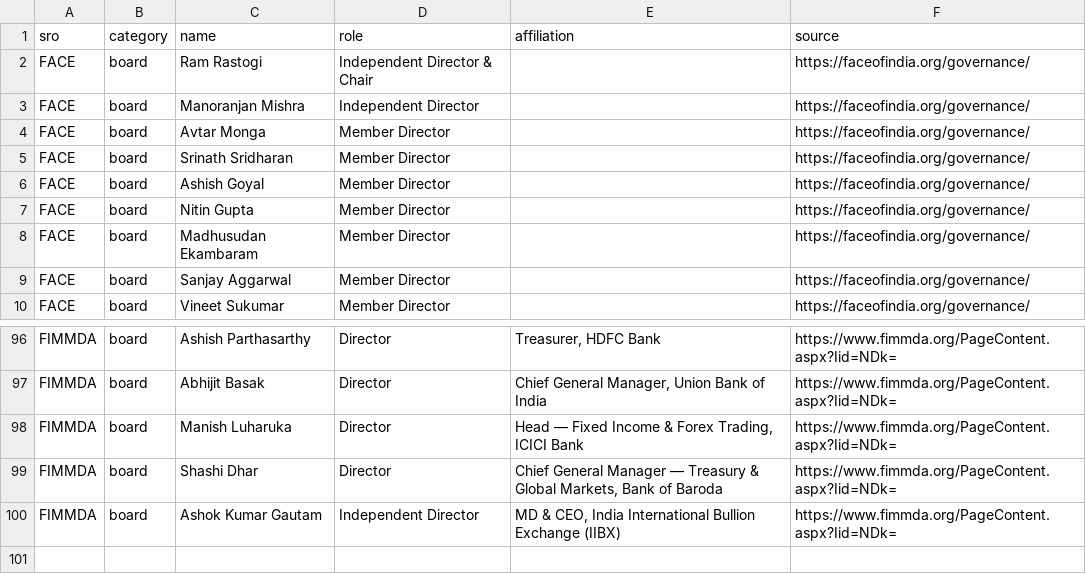
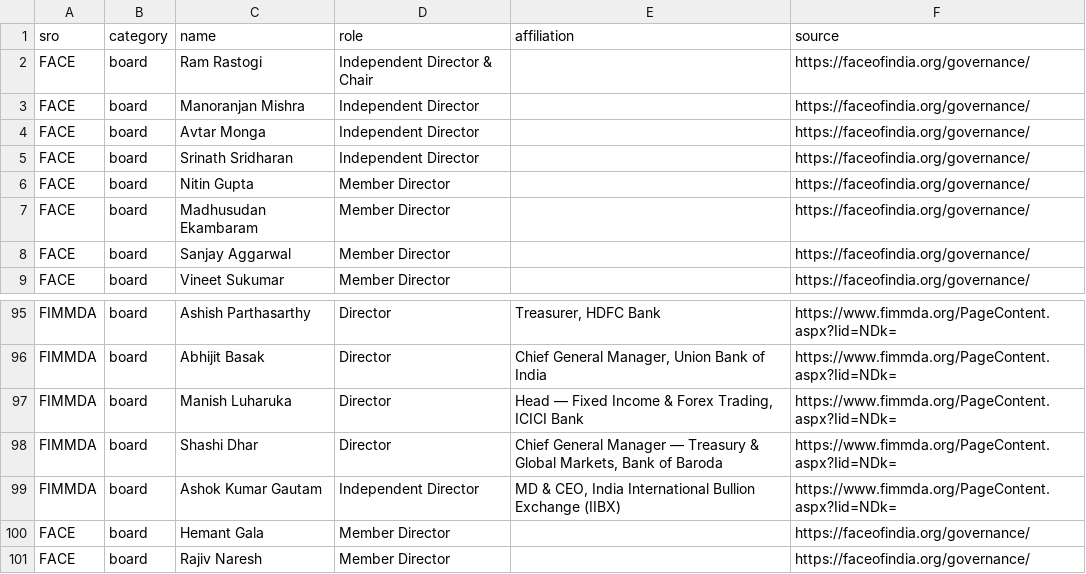
Before and after one commit to CashlessConsumer/srotrac, a CSV file: data/leadership.csv, drawn as a sheet; only a part is shown, gaps mark what is left out.

```diff
--- a/data/leadership.csv
+++ b/data/leadership.csv
@@ -3,5 +3,4 @@ FACE,board,Ram Rastogi,Independent Director & Chair,,https://faceofindia.org/gov
 FACE,board,Manoranjan Mishra,Independent Director,,https://faceofindia.org/governance/
-FACE,board,Avtar Monga,Member Director,,https://faceofindia.org/governance/
-FACE,board,Srinath Sridharan,Member Director,,https://faceofindia.org/governance/
-FACE,board,Ashish Goyal,Member Director,,https://faceofindia.org/governance/
+FACE,board,Avtar Monga,Independent Director,,https://faceofindia.org/governance/
+FACE,board,Srinath Sridharan,Independent Director,,https://faceofindia.org/governance/
 FACE,board,Nitin Gupta,Member Director,,https://faceofindia.org/governance/
@@ -100 +99,3 @@ FIMMDA,board,Shashi Dhar,Director,"Chief General Manager — Treasury & Global M
 FIMMDA,board,Ashok Kumar Gautam,Independent Director,"MD & CEO, India International Bullion Exchange (IIBX)",https://www.fimmda.org/PageContent.aspx?Iid=NDk=
+FACE,board,Hemant Gala,Member Director,,https://faceofindia.org/governance/
+FACE,board,Rajiv Naresh,Member Director,,https://faceofindia.org/governance/
```
Also changed, not shown: data/activity.csv.
